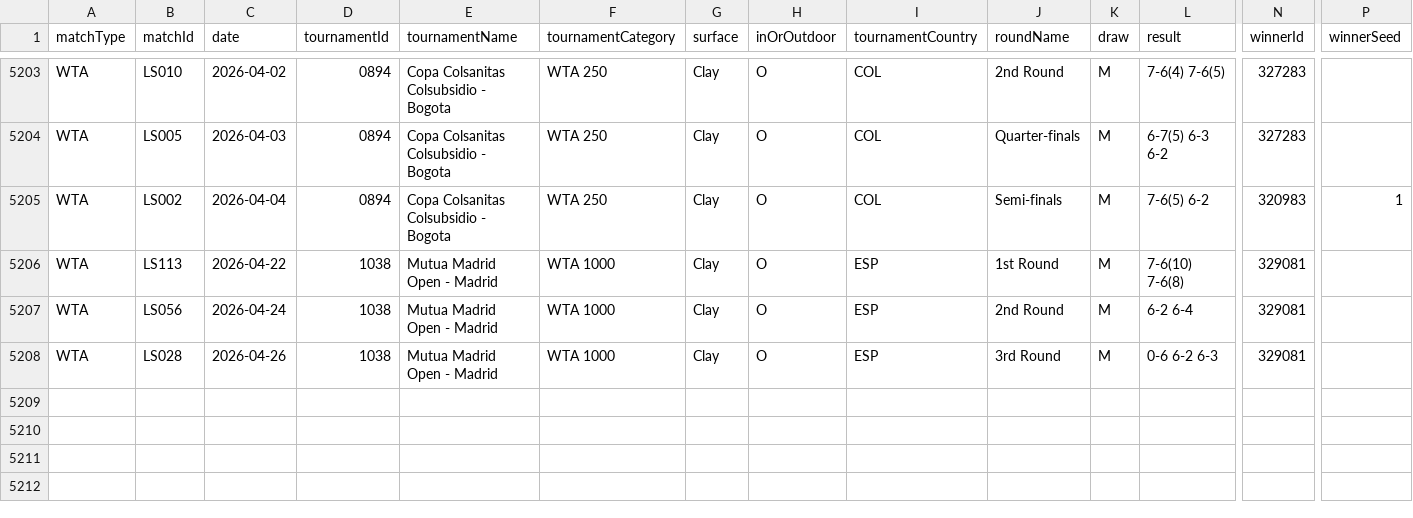
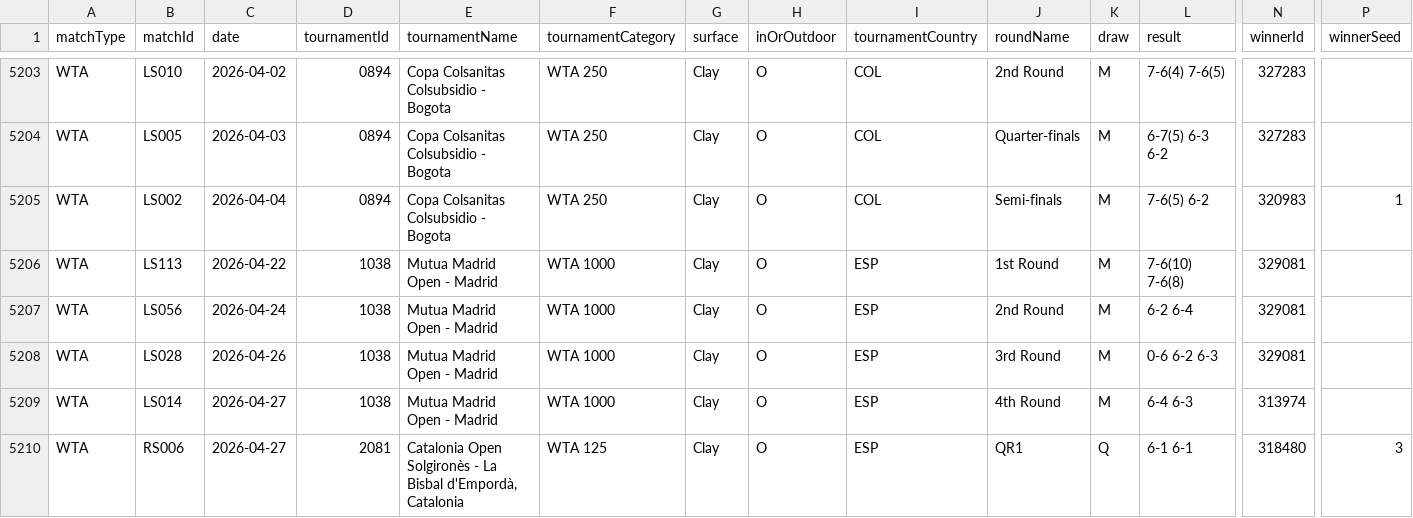
Before and after one commit to tomistgg/tenis-fem-arg, a CSV file: data/wta_matches_arg.csv, drawn as a sheet; only a part is shown, gaps mark what is left out; rows hold the shown columns only; the diff names each change by its address in the sheet, - before the commit and + after, or states it on an @@ line.

```diff
--- a/data/wta_matches_arg.csv
+++ b/data/wta_matches_arg.csv
+row 5209: WTA | LS014 | 2026-04-27 | 1038 | Mutua Madrid Open - Madrid | WTA 1000 | Clay | O | ESP | 4th Round | M | 6-4 6-3 | 313974
+row 5210: WTA | RS006 | 2026-04-27 | 2081 | Catalonia Open Solgironès - La Bisbal d'Empordà, Catalonia | WTA 125 | Clay | O | ESP | QR1 | Q | 6-1 6-1 | 318480 | 3
```
Also changed, not shown: 10 other files.
